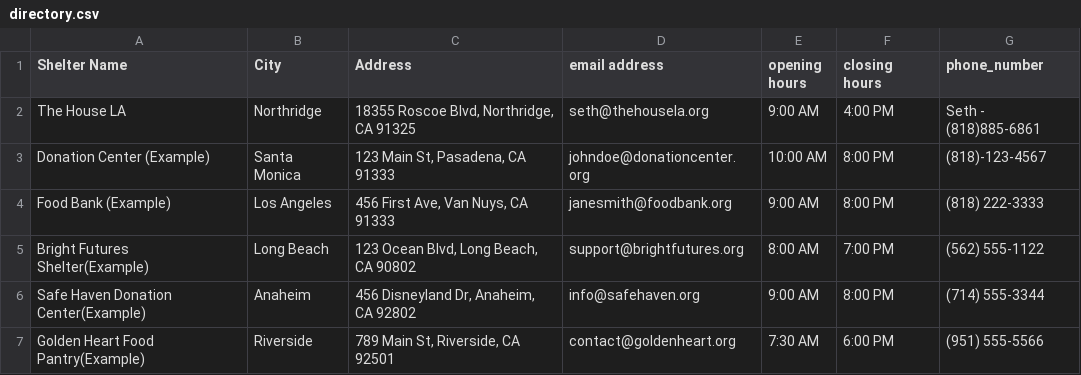
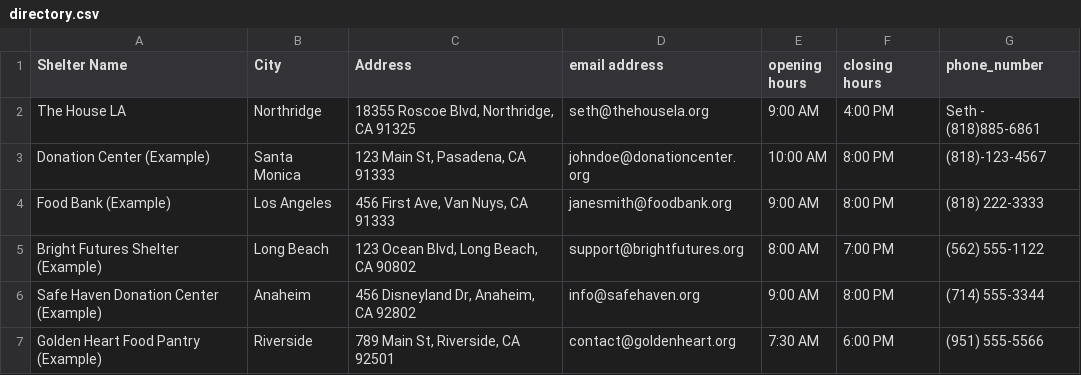
Before and after one commit to swooshoo/layudar, a CSV file: directory.csv, drawn as a sheet.

Commit message:
Typo in directory.csv

```diff
--- a/directory.csv
+++ b/directory.csv
@@ -4,4 +4,4 @@ Donation Center (Example),Santa Monica,"123 Main St, Pasadena, CA 91333",johndoe
 Food Bank (Example),Los Angeles,"456 First Ave, Van Nuys, CA 91333", janesmith@foodbank.org ,9:00 AM, 8:00 PM,(818) 222-3333
-Bright Futures Shelter(Example), Long Beach,"123 Ocean Blvd, Long Beach, CA 90802", support@brightfutures.org, 8:00 AM, 7:00 PM, (562) 555-1122
-Safe Haven Donation Center(Example), Anaheim,"456 Disneyland Dr, Anaheim, CA 92802", info@safehaven.org, 9:00 AM, 8:00 PM, (714) 555-3344
-Golden Heart Food Pantry(Example), Riverside,"789 Main St, Riverside, CA 92501", contact@goldenheart.org, 7:30 AM, 6:00 PM, (951) 555-5566
+Bright Futures Shelter (Example), Long Beach,"123 Ocean Blvd, Long Beach, CA 90802", support@brightfutures.org, 8:00 AM, 7:00 PM, (562) 555-1122
+Safe Haven Donation Center (Example), Anaheim,"456 Disneyland Dr, Anaheim, CA 92802", info@safehaven.org, 9:00 AM, 8:00 PM, (714) 555-3344
+Golden Heart Food Pantry (Example), Riverside,"789 Main St, Riverside, CA 92501", contact@goldenheart.org, 7:30 AM, 6:00 PM, (951) 555-5566
```
